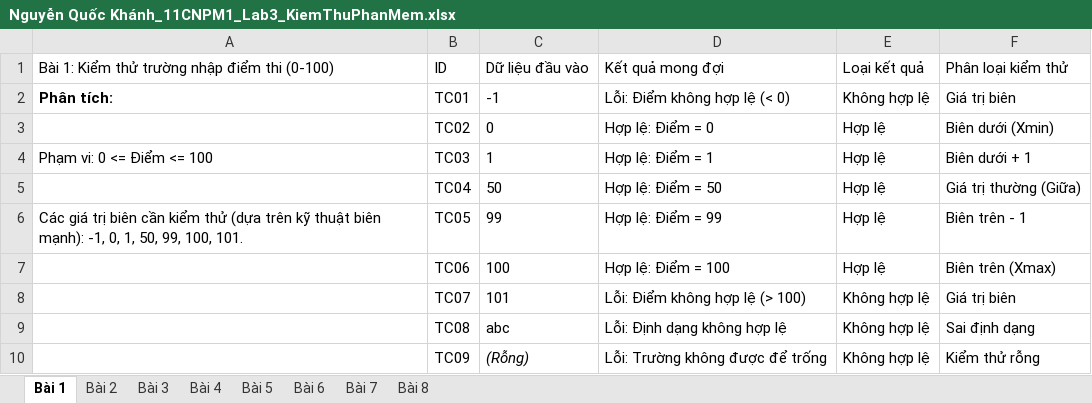
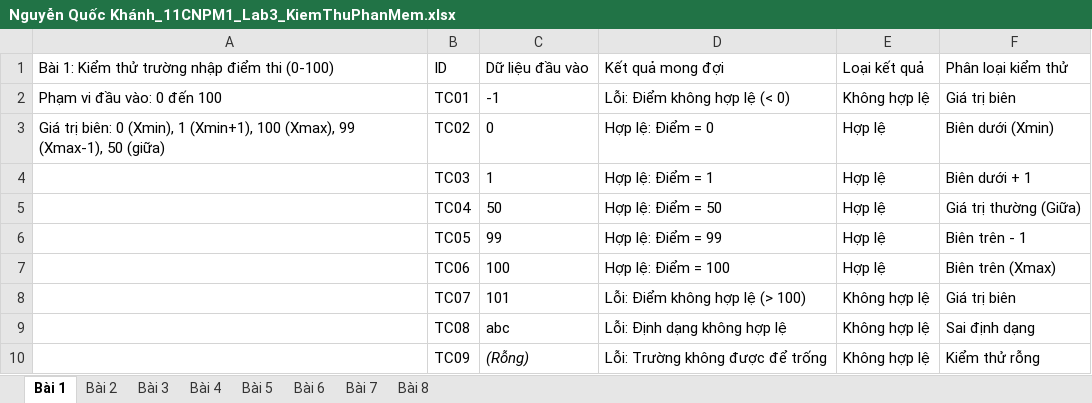
Before and after one commit to khanh208/1150080057_NguyenQuocKhanh_11CNPM1_Kiemthuphanmem, an Excel workbook: Nguyễn Quốc Khánh_11CNPM1_Lab3_KiemThuPhanMem.xlsx, sheet Bài 1, drawn as a sheet; values as stored, in another font and other column widths than the file's, no borders; the diff names each change by its address in the sheet, - before the commit and + after, or states it on an @@ line.

```diff
--- a/Nguyễn Quốc Khánh_11CNPM1_Lab3_KiemThuPhanMem.xlsx (sheet Bài 1)
+++ b/Nguyễn Quốc Khánh_11CNPM1_Lab3_KiemThuPhanMem.xlsx (sheet Bài 1)
-A2: Phân tích:
+A2: Phạm vi đầu vào: 0 đến 100
-A2 bold: on
+A2 bold: off
-A3: (empty)
+A3: Giá trị biên: 0 (Xmin), 1 (Xmin+1), 100 (Xmax), 99 (Xmax-1), 50 (giữa)
-A4: Phạm vi: 0 <= Điểm <= 100
+A4: (empty)
-A6: Các giá trị biên cần kiểm thử (dựa trên kỹ thuật biên mạnh): -1, 0, 1, 50, 99, 100, 101.
+A6: (empty)
```
Also changed, not shown: sheet Bài 6, sheet Bài 8, sheet Bài 7, sheet Bài 2, sheet Bài 4, sheet Bài 5.
